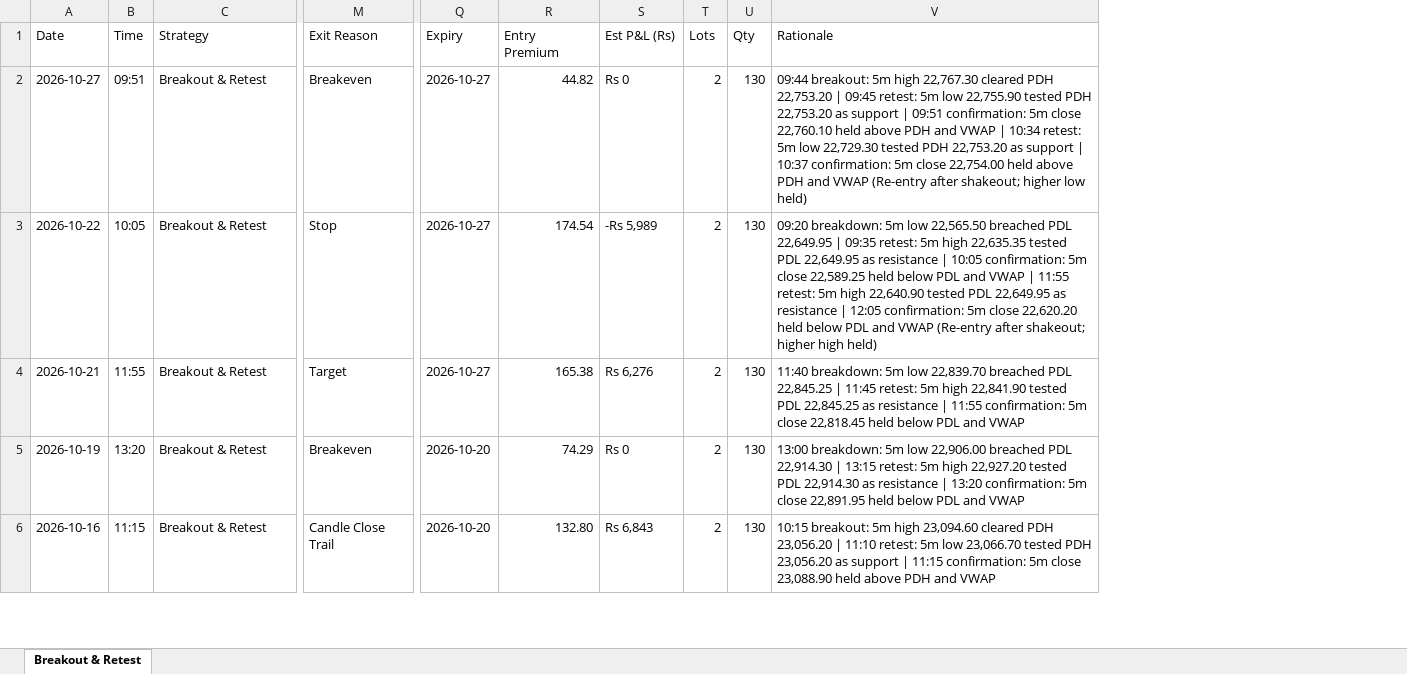
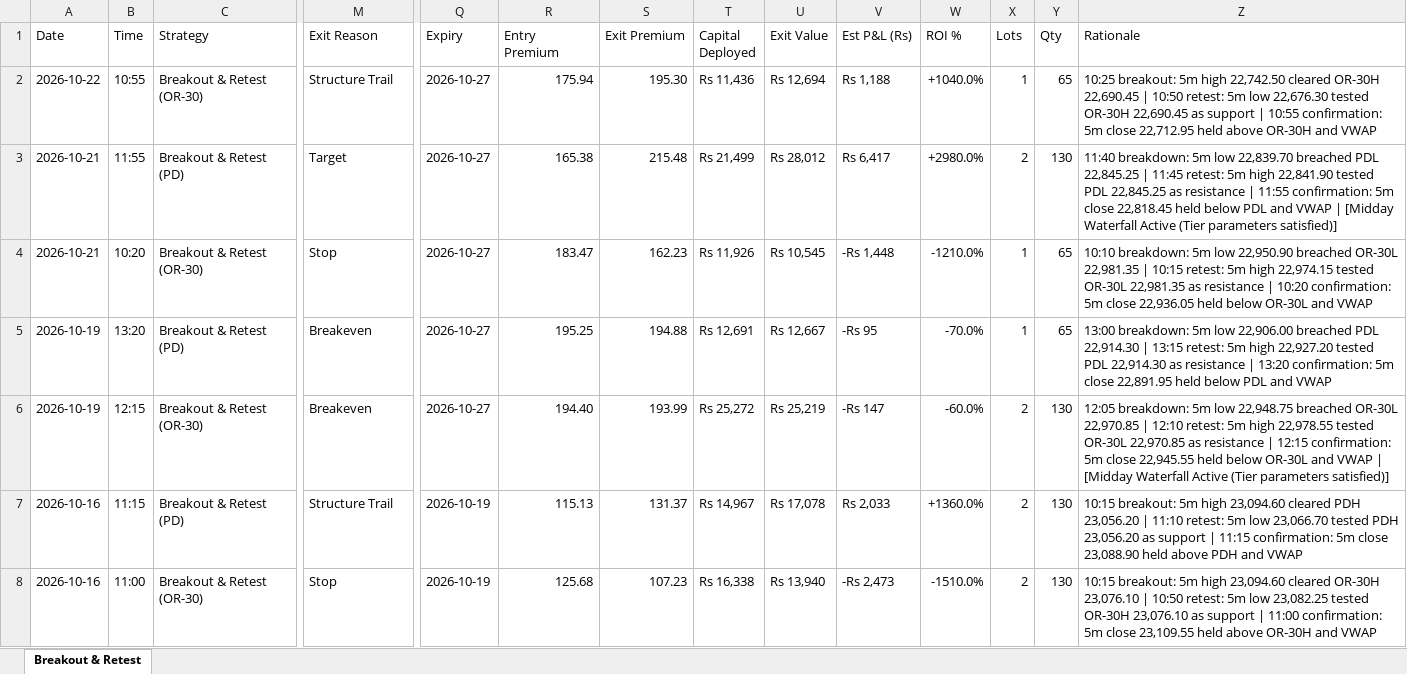
Before and after one commit to skoust1-a11y/genesis, an Excel workbook: trades/by_strategy/breakout_and_retest.xlsx, sheet Breakout & Retest, drawn as a sheet; only a part is shown, gaps mark what is left out; values as stored, in another font and other column widths than the file's, no cell formats; removed rows and columns are numbered as before the commit, all else as after; rows hold the shown columns only; the diff covers the shown part only; the diff names each change by its address in the sheet, - before the commit and + after, or states it on an @@ line.

Commit message:
feat(market): enhance chart analytics, tight liquidity zones & 5m level projections
- Calibrate 1m liquidity zones to 2.0 - 3.0 points range to cut noise
- Project completed 5M candle levels (5M-H1, 5M-L1, 5M-H2, 5M-L2) onto 1m chart
- Enable unlimited X/Y axis squeezing (minBarSpacing: 0.001) with 'Fit All' zoom
- Hide level names by default with on-demand toggle & dynamic HUD proximity pill
- Ensure intraday candle times (HH:MM IST) display permanently on time axis
- Implement institutional scaling law, safety wall reserve & forward-tested dashboard
- Sync live Excel journals across all 3 strategies with automated maintenance

```diff
--- a/trades/by_strategy/breakout_and_retest.xlsx (sheet Breakout & Retest)
+++ b/trades/by_strategy/breakout_and_retest.xlsx (sheet Breakout & Retest)
+column S (Exit Premium), row 3: 215.48; row 5: 194.88; row 7: 131.37
+column T (Capital Deployed), row 3: Rs 21,499; row 5: Rs 12,691; row 7: Rs 14,967
+column U (Exit Value), row 3: Rs 28,012; row 5: Rs 12,667; row 7: Rs 17,078
+column W (ROI %), row 3: +2980.0%; row 5: -70.0%; row 7: +1360.0%
-row 2: 2026-10-27 | 09:51 | Breakout & Retest | Breakeven | 2026-10-27 | 44.82 | Rs 0 | 2 | 130 | 09:44 breakout: 5m high 22,767.30 cleared PDH 22,753.20 | 09:45 retest: 5m low 22,755.90 tested PDH 22,753.20 as support | 09:51 confirmation: 5m close 22,760.10 held above PDH and VWAP | 10:34 retest: 5m low 22,729.30 tested PDH 22,753.20 as support | 10:37 confirmation: 5m close 22,754.00 held above PDH and VWAP (Re-entry after shakeout; higher low held)
-row 3: 2026-10-22 | 10:05 | Breakout & Retest | Stop | 2026-10-27 | 174.54 | -Rs 5,989 | 2 | 130 | 09:20 breakdown: 5m low 22,565.50 breached PDL 22,649.95 | 09:35 retest: 5m high 22,635.35 tested PDL 22,649.95 as resistance | 10:05 confirmation: 5m close 22,589.25 held below PDL and VWAP | 11:55 retest: 5m high 22,640.90 tested PDL 22,649.95 as resistance | 12:05 confirmation: 5m close 22,620.20 held below PDL and VWAP (Re-entry after shakeout; higher high held)
+row 2: 2026-10-22 | 10:55 | Breakout & Retest (OR-30) | Structure Trail | 2026-10-27 | 175.94 | 195.30 | Rs 11,436 | Rs 12,694 | Rs 1,188 | +1040.0% | 1 | 65 | 10:25 breakout: 5m high 22,742.50 cleared OR-30H 22,690.45 | 10:50 retest: 5m low 22,676.30 tested OR-30H 22,690.45 as support | 10:55 confirmation: 5m close 22,712.95 held above OR-30H and VWAP
-C3 (Strategy): Breakout & Retest
+C3 (Strategy): Breakout & Retest (PD)
-V3 (Est P&L (Rs)): Rs 6,276
+V3 (Est P&L (Rs)): Rs 6,417
-Z3 (Rationale): …and VWAP
+Z3 (Rationale): …and VWAP | [Midday Waterfall Active (Tier parameters satisfied)]
+row 4: 2026-10-21 | 10:20 | Breakout & Retest (OR-30) | Stop | 2026-10-27 | 183.47 | 162.23 | Rs 11,926 | Rs 10,545 | -Rs 1,448 | -1210.0% | 1 | 65 | 10:10 breakdown: 5m low 22,950.90 breached OR-30L 22,981.35 | 10:15 retest: 5m high 22,974.15 tested OR-30L 22,981.35 as resistance | 10:20 confirmation: 5m close 22,936.05 held below OR-30L and VWAP
-C5 (Strategy): Breakout & Retest
+C5 (Strategy): Breakout & Retest (PD)
-Q5 (Expiry): 2026-10-20
+Q5 (Expiry): 2026-10-27
-R5 (Entry Premium): 74.29
+R5 (Entry Premium): 195.25
-V5 (Est P&L (Rs)): Rs 0
+V5 (Est P&L (Rs)): -Rs 95
-X5 (Lots): 2
+X5 (Lots): 1
-Y5 (Qty): 130
+Y5 (Qty): 65
+row 6: 2026-10-19 | 12:15 | Breakout & Retest (OR-30) | Breakeven | 2026-10-27 | 194.40 | 193.99 | Rs 25,272 | Rs 25,219 | -Rs 147 | -60.0% | 2 | 130 | 12:05 breakdown: 5m low 22,948.75 breached OR-30L 22,970.85 | 12:10 retest: 5m high 22,978.55 tested OR-30L 22,970.85 as resistance | 12:15 confirmation: 5m close 22,945.55 held below OR-30L and VWAP | [Midday Waterfall Active (Tier parameters satisfied)]
-C7 (Strategy): Breakout & Retest
+C7 (Strategy): Breakout & Retest (PD)
-M7 (Exit Reason): Candle Close Trail
+M7 (Exit Reason): Structure Trail
-Q7 (Expiry): 2026-10-20
+Q7 (Expiry): 2026-10-19
-R7 (Entry Premium): 132.80
+R7 (Entry Premium): 115.13
-V7 (Est P&L (Rs)): Rs 6,843
+V7 (Est P&L (Rs)): Rs 2,033
+row 8: 2026-10-16 | 11:00 | Breakout & Retest (OR-30) | Stop | 2026-10-19 | 125.68 | 107.23 | Rs 16,338 | Rs 13,940 | -Rs 2,473 | -1510.0% | 2 | 130 | 10:15 breakout: 5m high 23,094.60 cleared OR-30H 23,076.10 | 10:50 retest: 5m low 23,082.25 tested OR-30H 23,076.10 as support | 11:00 confirmation: 5m close 23,109.55 held above OR-30H and VWAP
```
Also changed, not shown: 29 added rows, 5 removed rows and 113 edited cells elsewhere in this sheet, cell formats, trades/by_strategy/liquidity_sweep.xlsx, trades/by_strategy/live_breakout_and_retest.xlsx, 29 other files.
